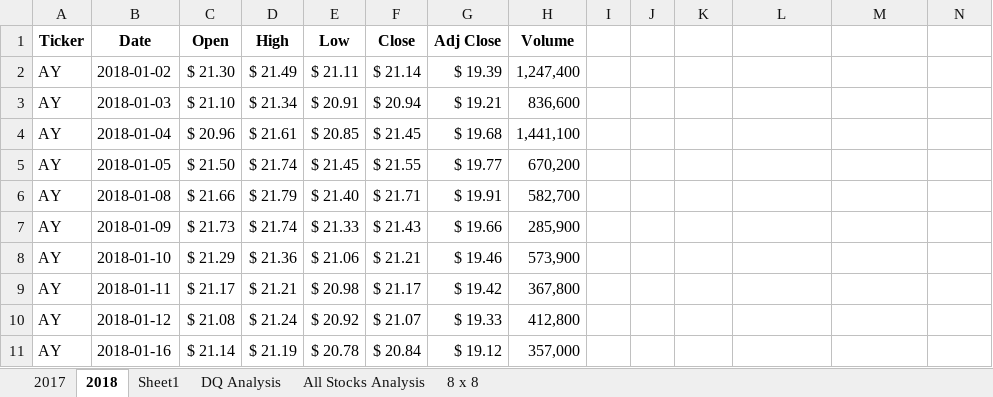
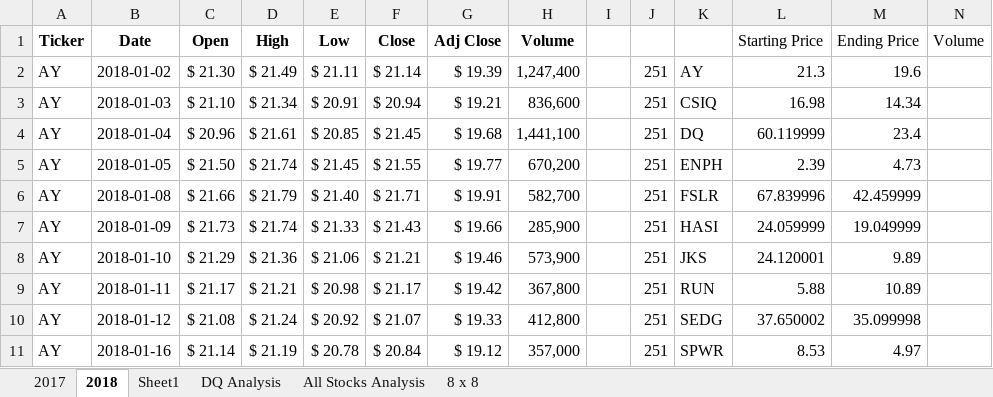
Before and after one commit to Btriordan/Stock-Analysis, an Excel workbook: green_stocks.xlsm, sheet 2018, drawn as a sheet; only a part is shown; values as stored, in another font and other column widths than the file's, no borders; the diff covers the shown part only; the diff names each change by its address in the sheet, - before the commit and + after, or states it on an @@ line.

Commit message:
Summarize each companies return and total volume

```diff
--- a/green_stocks.xlsm (sheet 2018)
+++ b/green_stocks.xlsm (sheet 2018)
-L1: (empty)
+L1: Starting Price
-M1: (empty)
+M1: Ending Price
-N1: (empty)
+N1: Volume
-J2:J11: (empty)
+J2:J11: 251
-K2: (empty)
+K2: AY
-L2 (Starting Price): (empty)
+L2 (Starting Price): 21.3
-M2 (Ending Price): (empty)
+M2 (Ending Price): 19.6
-K3: (empty)
+K3: CSIQ
-L3 (Starting Price): (empty)
+L3 (Starting Price): 16.98
-M3 (Ending Price): (empty)
+M3 (Ending Price): 14.34
-K4: (empty)
+K4: DQ
-L4 (Starting Price): (empty)
+L4 (Starting Price): 60.119999
-M4 (Ending Price): (empty)
+M4 (Ending Price): 23.4
-K5: (empty)
+K5: ENPH
-L5 (Starting Price): (empty)
+L5 (Starting Price): 2.39
-M5 (Ending Price): (empty)
+M5 (Ending Price): 4.73
-K6: (empty)
+K6: FSLR
-L6 (Starting Price): (empty)
+L6 (Starting Price): 67.839996
-M6 (Ending Price): (empty)
+M6 (Ending Price): 42.459999
-K7: (empty)
+K7: HASI
-L7 (Starting Price): (empty)
+L7 (Starting Price): 24.059999
-M7 (Ending Price): (empty)
+M7 (Ending Price): 19.049999
-K8: (empty)
+K8: JKS
-L8 (Starting Price): (empty)
+L8 (Starting Price): 24.120001
-M8 (Ending Price): (empty)
+M8 (Ending Price): 9.89
-K9: (empty)
+K9: RUN
-L9 (Starting Price): (empty)
+L9 (Starting Price): 5.88
-M9 (Ending Price): (empty)
+M9 (Ending Price): 10.89
-K10: (empty)
+K10: SEDG
-L10 (Starting Price): (empty)
+L10 (Starting Price): 37.650002
-M10 (Ending Price): (empty)
+M10 (Ending Price): 35.099998
-K11: (empty)
+K11: SPWR
-L11 (Starting Price): (empty)
+L11 (Starting Price): 8.53
-M11 (Ending Price): (empty)
+M11 (Ending Price): 4.97
```
Also changed, not shown: 8 edited cells elsewhere in this sheet, sheet All Stocks Analysis, sheet 2017, sheet Sheet1, charts or pictures.
